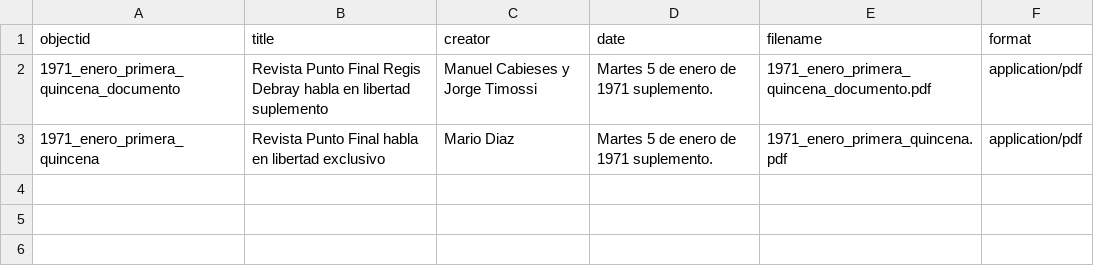
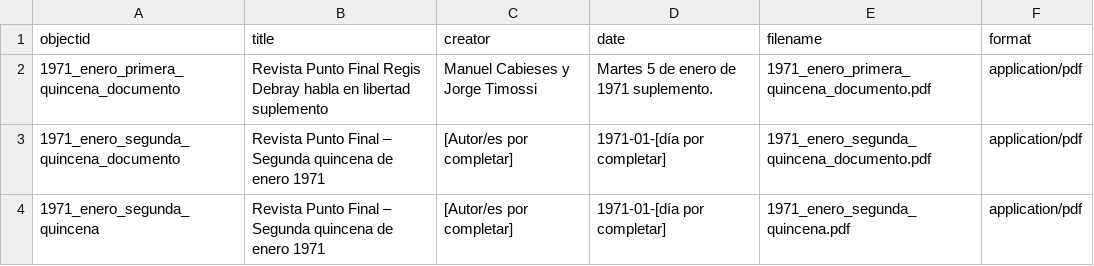
Before and after one commit to kam535/PF, a CSV file: _data/metadata.csv, drawn as a sheet; removed rows and columns are numbered as before the commit, all else as after; the diff names each change by its address in the sheet, - before the commit and + after, or states it on an @@ line.

Commit message:
Update metadata.csv

```diff
--- a/_data/metadata.csv
+++ b/_data/metadata.csv
-row 3: 1971_enero_primera_quincena | Revista Punto Final habla en libertad exclusivo | Mario Diaz | Martes 5 de enero de 1971 suplemento. | 1971_enero_primera_quincena.pdf | application/pdf
+row 3: 1971_enero_segunda_quincena_documento | Revista Punto Final – Segunda quincena de enero 1971 | [Autor/es por completar] | 1971-01-[día por completar] | 1971_enero_segunda_quincena_documento.pdf | application/pdf
+row 4: 1971_enero_segunda_quincena | Revista Punto Final – Segunda quincena de enero 1971 | [Autor/es por completar] | 1971-01-[día por completar] | 1971_enero_segunda_quincena.pdf | application/pdf
```
